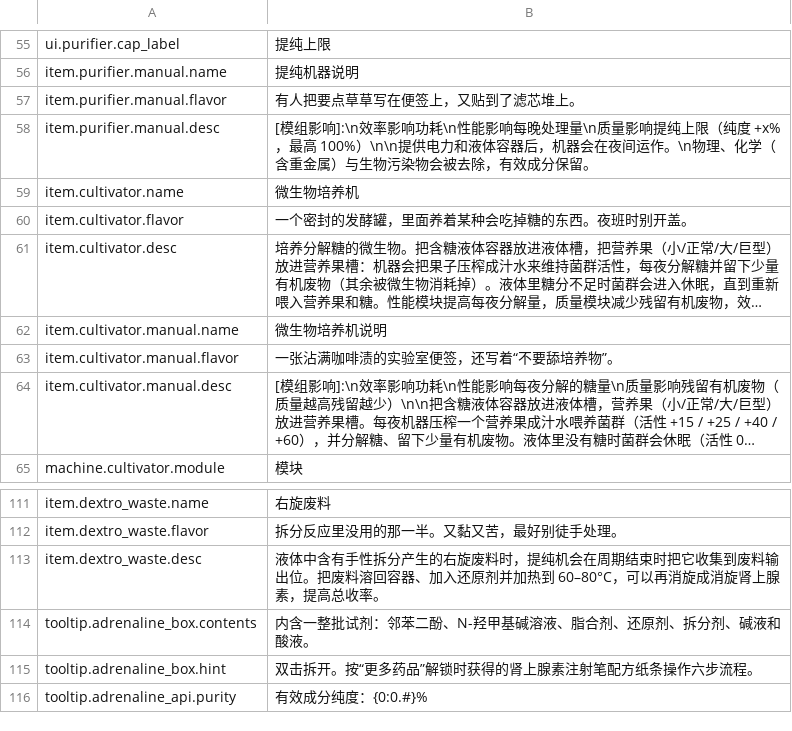
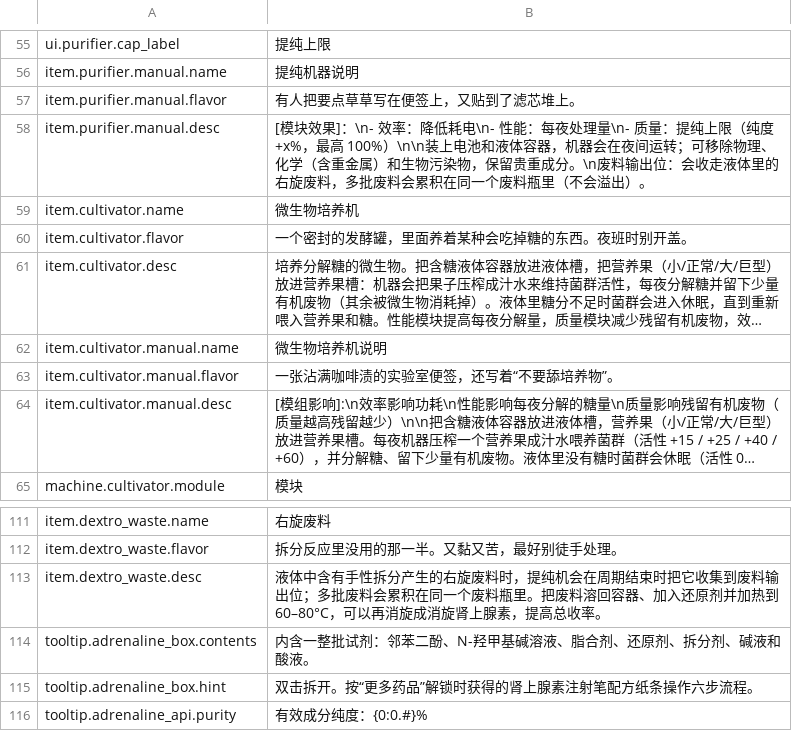
Before and after one commit to GiftsfromtheRiver/Probably-Stolen-PrecisionLab, a CSV file: dist/PrecisionLab/Localization/zh.csv, drawn as a sheet; only a part is shown, gaps mark what is left out; long unchanged cells end in ….

Commit message:
Precision Lab 1.0.0: precision extractor & purification machine for Probably Stolen 0.46D

```diff
--- a/dist/PrecisionLab/Localization/zh.csv
+++ b/dist/PrecisionLab/Localization/zh.csv
@@ -57,3 +57,3 @@ item.purifier.manual.name,提纯机器说明
 item.purifier.manual.flavor,有人把要点草草写在便签上，又贴到了滤芯堆上。
-item.purifier.manual.desc,"[模组影响]:\n效率影响功耗\n性能影响每晚处理量\n质量影响提纯上限（纯度 +x%，最高 100%）\n\n提供电力和液体容器后，机器会在夜间运作。\n物理、化学（含重金属）与生物污染物会被去除，有效成分保留。"
+item.purifier.manual.desc,"[模块效果]：\n- 效率：降低耗电\n- 性能：每夜处理量\n- 质量：提纯上限（纯度 +x%，最高 100%）\n\n装上电池和液体容器，机器会在夜间运转；可移除物理、化学（含重金属）和生物污染物，保留贵重成分。\n废料输出位：会收走液体里的右旋废料，多批废料会累积在同一个废料瓶里（不会溢出）。"
 item.cultivator.name,微生物培养机
@@ -112,3 +112,3 @@ item.dextro_waste.name,右旋废料
 item.dextro_waste.flavor,拆分反应里没用的那一半。又黏又苦，最好别徒手处理。
-item.dextro_waste.desc,液体中含有手性拆分产生的右旋废料时，提纯机会在周期结束时把它收集到废料输出位。把废料溶回容器、加入还原剂并加热到 60–80°C，可以再消旋成消旋肾上腺素，提高总收率。
+item.dextro_waste.desc,液体中含有手性拆分产生的右旋废料时，提纯机会在周期结束时把它收集到废料输出位；多批废料会累积在同一个废料瓶里。把废料溶回容器、加入还原剂并加热到 60–80°C，可以再消旋成消旋肾上腺素，提高总收率。
 tooltip.adrenaline_box.contents,内含一整批试剂：邻苯二酚、N-羟甲基碱溶液、脂合剂、还原剂、拆分剂、碱液和酸液。
```
Also changed, not shown: dist/PrecisionLab/Localization/en.csv, 5 other files.
